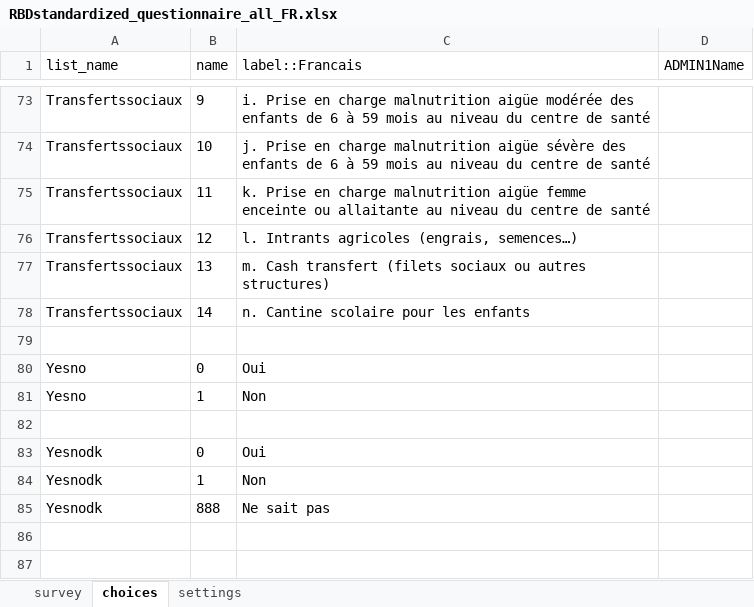
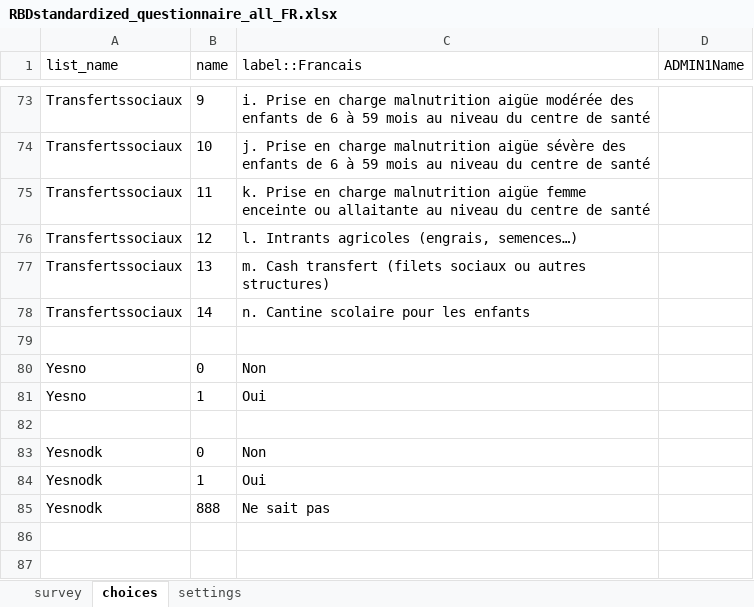
Before and after one commit to boubaseydi/RBD_Resilience_guide_FR, an Excel workbook: questionnaires/RBDstandardized_questionnaire_all_FR.xlsx, sheet choices, drawn as a sheet; only a part is shown, gaps mark what is left out; values as stored, in another font and other column widths than the file's, no borders; conditional formats not drawn; the diff names each change by its address in the sheet, - before the commit and + after, or states it on an @@ line.

```diff
--- a/questionnaires/RBDstandardized_questionnaire_all_FR.xlsx (sheet choices)
+++ b/questionnaires/RBDstandardized_questionnaire_all_FR.xlsx (sheet choices)
-C80 (label::Francais): Oui
+C80 (label::Francais): Non
-C81 (label::Francais): Non
+C81 (label::Francais): Oui
-C83 (label::Francais): Oui
+C83 (label::Francais): Non
-C84 (label::Francais): Non
+C84 (label::Francais): Oui
```
Also changed, not shown: questionnaires/RBDstandardized_questionnaireMDDW_FR.xlsx, questionnaires/RBDstandardized_questionnaire_MAD_FR.xlsx, 6 other files.
